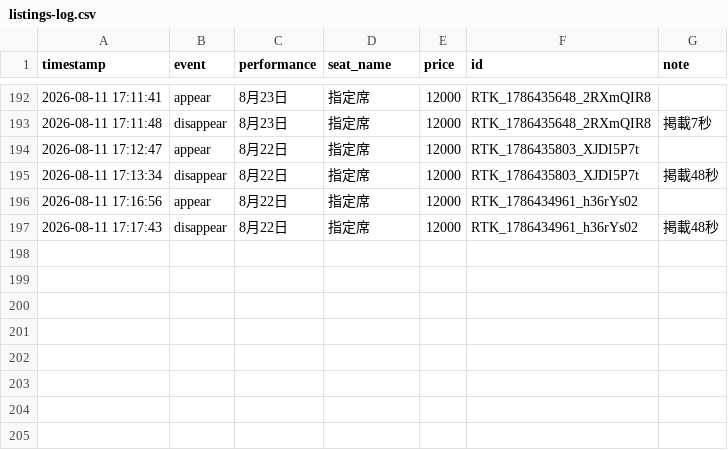
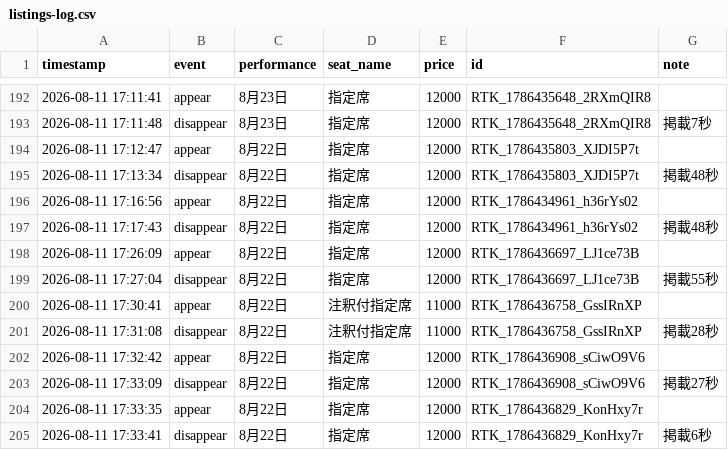
Before and after one commit to dragonballgokou-rose-boop/cursor, a CSV file: ticket-monitor/listings-log.csv, drawn as a sheet; only a part is shown, gaps mark what is left out; the diff names each change by its address in the sheet, - before the commit and + after, or states it on an @@ line.

Commit message:
chore: update listings log

```diff
--- a/ticket-monitor/listings-log.csv
+++ b/ticket-monitor/listings-log.csv
+row 198: 2026-08-11 17:26:09 | appear | 8月22日 | 指定席 | 12000 | RTK_1786436697_LJ1ce73B
+row 199: 2026-08-11 17:27:04 | disappear | 8月22日 | 指定席 | 12000 | RTK_1786436697_LJ1ce73B | 掲載55秒
+row 200: 2026-08-11 17:30:41 | appear | 8月22日 | 注釈付指定席 | 11000 | RTK_1786436758_GssIRnXP
+row 201: 2026-08-11 17:31:08 | disappear | 8月22日 | 注釈付指定席 | 11000 | RTK_1786436758_GssIRnXP | 掲載28秒
+row 202: 2026-08-11 17:32:42 | appear | 8月22日 | 指定席 | 12000 | RTK_1786436908_sCiwO9V6
+row 203: 2026-08-11 17:33:09 | disappear | 8月22日 | 指定席 | 12000 | RTK_1786436908_sCiwO9V6 | 掲載27秒
+row 204: 2026-08-11 17:33:35 | appear | 8月22日 | 指定席 | 12000 | RTK_1786436829_KonHxy7r
+row 205: 2026-08-11 17:33:41 | disappear | 8月22日 | 指定席 | 12000 | RTK_1786436829_KonHxy7r | 掲載6秒
```
